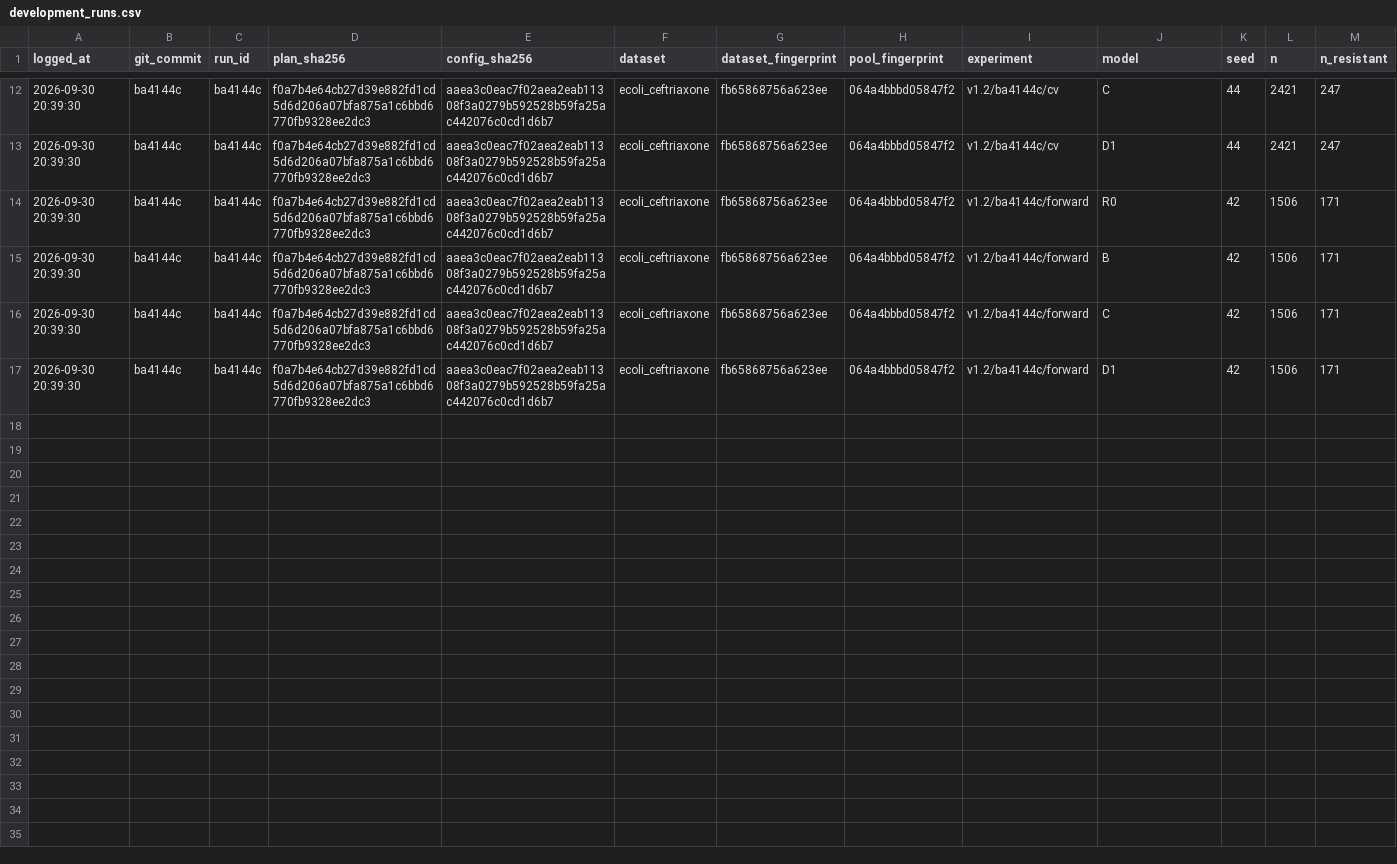
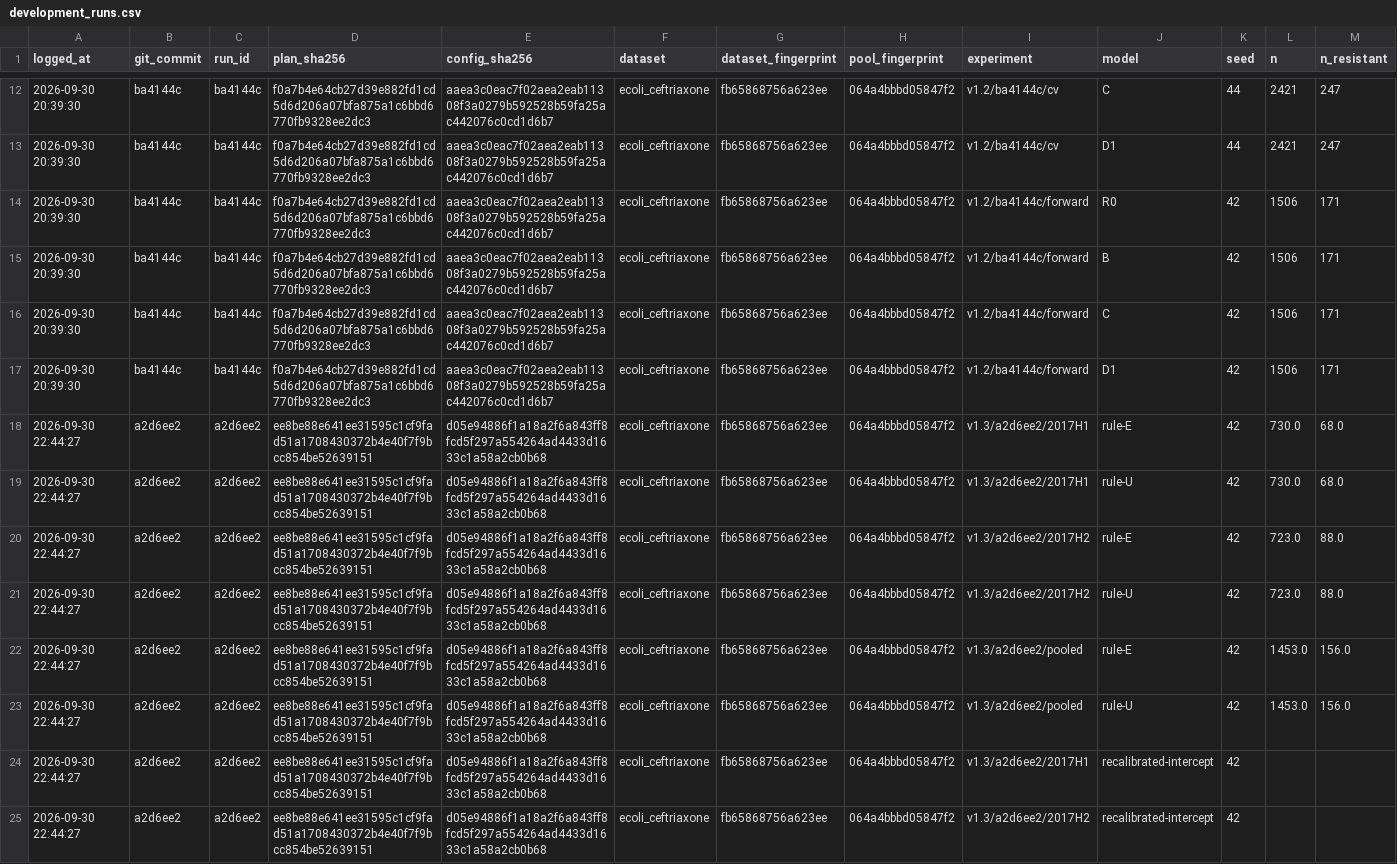
Before and after one commit to Sickwoman/antibiotic-resistance-ai, a CSV file: results/experiments/development_runs.csv, drawn as a sheet; only a part is shown, gaps mark what is left out; rows hold the shown columns only; the diff names each change by its address in the sheet, - before the commit and + after, or states it on an @@ line.

```diff
--- a/results/experiments/development_runs.csv
+++ b/results/experiments/development_runs.csv
+row 18: 2026-09-30 22:44:27 | a2d6ee2 | a2d6ee2 | ee8be88e641ee31595c1cf9fad51a1708430372b4e40f7f9bcc854be52639151 | d05e94886f1a18a2f6a843ff8fcd5f297a554264ad4433d1633c1a58a2cb0b68 | ecoli_ceftriaxone | fb65868756a623ee | 064a4bbbd05847f2 | v1.3/a2d6ee2/2017H1 | rule-E | 42 | 730.0 | 68.0
+row 19: 2026-09-30 22:44:27 | a2d6ee2 | a2d6ee2 | ee8be88e641ee31595c1cf9fad51a1708430372b4e40f7f9bcc854be52639151 | d05e94886f1a18a2f6a843ff8fcd5f297a554264ad4433d1633c1a58a2cb0b68 | ecoli_ceftriaxone | fb65868756a623ee | 064a4bbbd05847f2 | v1.3/a2d6ee2/2017H1 | rule-U | 42 | 730.0 | 68.0
+row 20: 2026-09-30 22:44:27 | a2d6ee2 | a2d6ee2 | ee8be88e641ee31595c1cf9fad51a1708430372b4e40f7f9bcc854be52639151 | d05e94886f1a18a2f6a843ff8fcd5f297a554264ad4433d1633c1a58a2cb0b68 | ecoli_ceftriaxone | fb65868756a623ee | 064a4bbbd05847f2 | v1.3/a2d6ee2/2017H2 | rule-E | 42 | 723.0 | 88.0
+row 21: 2026-09-30 22:44:27 | a2d6ee2 | a2d6ee2 | ee8be88e641ee31595c1cf9fad51a1708430372b4e40f7f9bcc854be52639151 | d05e94886f1a18a2f6a843ff8fcd5f297a554264ad4433d1633c1a58a2cb0b68 | ecoli_ceftriaxone | fb65868756a623ee | 064a4bbbd05847f2 | v1.3/a2d6ee2/2017H2 | rule-U | 42 | 723.0 | 88.0
+row 22: 2026-09-30 22:44:27 | a2d6ee2 | a2d6ee2 | ee8be88e641ee31595c1cf9fad51a1708430372b4e40f7f9bcc854be52639151 | d05e94886f1a18a2f6a843ff8fcd5f297a554264ad4433d1633c1a58a2cb0b68 | ecoli_ceftriaxone | fb65868756a623ee | 064a4bbbd05847f2 | v1.3/a2d6ee2/pooled | rule-E | 42 | 1453.0 | 156.0
+row 23: 2026-09-30 22:44:27 | a2d6ee2 | a2d6ee2 | ee8be88e641ee31595c1cf9fad51a1708430372b4e40f7f9bcc854be52639151 | d05e94886f1a18a2f6a843ff8fcd5f297a554264ad4433d1633c1a58a2cb0b68 | ecoli_ceftriaxone | fb65868756a623ee | 064a4bbbd05847f2 | v1.3/a2d6ee2/pooled | rule-U | 42 | 1453.0 | 156.0
+row 24: 2026-09-30 22:44:27 | a2d6ee2 | a2d6ee2 | ee8be88e641ee31595c1cf9fad51a1708430372b4e40f7f9bcc854be52639151 | d05e94886f1a18a2f6a843ff8fcd5f297a554264ad4433d1633c1a58a2cb0b68 | ecoli_ceftriaxone | fb65868756a623ee | 064a4bbbd05847f2 | v1.3/a2d6ee2/2017H1 | recalibrated-intercept | 42
+row 25: 2026-09-30 22:44:27 | a2d6ee2 | a2d6ee2 | ee8be88e641ee31595c1cf9fad51a1708430372b4e40f7f9bcc854be52639151 | d05e94886f1a18a2f6a843ff8fcd5f297a554264ad4433d1633c1a58a2cb0b68 | ecoli_ceftriaxone | fb65868756a623ee | 064a4bbbd05847f2 | v1.3/a2d6ee2/2017H2 | recalibrated-intercept | 42
```
Also changed, not shown: 4 other files.
